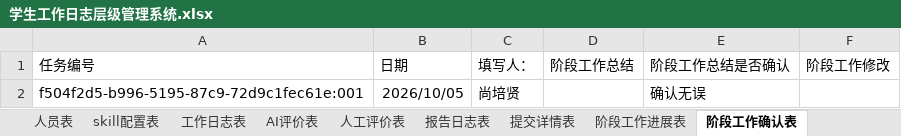
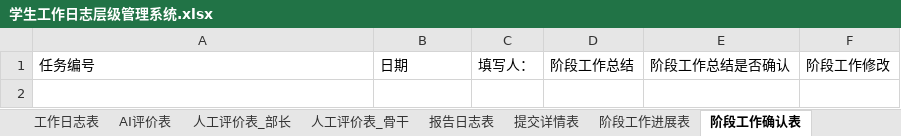
Before and after one commit to 200420052024xw-dot/recordhub, an Excel workbook: docs/学生工作日志层级管理系统.xlsx, sheet 阶段工作确认表, drawn as a sheet; values as stored, in another font and other column widths than the file's, no borders; the diff names each change by its address in the sheet, - before the commit and + after, or states it on an @@ line.

```diff
--- a/docs/学生工作日志层级管理系统.xlsx (sheet 阶段工作确认表)
+++ b/docs/学生工作日志层级管理系统.xlsx (sheet 阶段工作确认表)
-sheet tab: 人工评价表
+sheet tab: 人工评价表_部长
+sheet tab: 人工评价表_骨干
-row 2: f504f2d5-b996-5195-87c9-72d9c1fec61e:001 | 2026/10/05 | 尚培贤 |  | 确认无误
```
Also changed, not shown: sheet AI评价表, sheet 工作日志表, sheet 人员表, sheet 报告日志表, sheet 提交详情表, sheet 人工评价表_部长, 4 more sheets, hidden cells, 22 other files.
